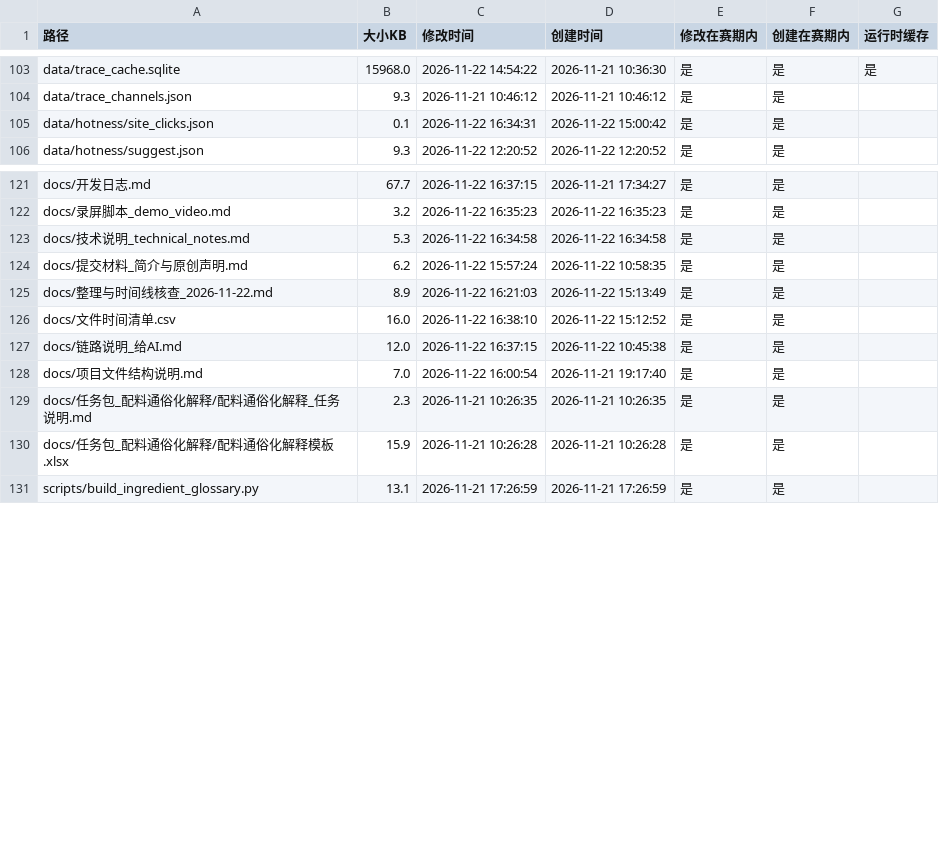
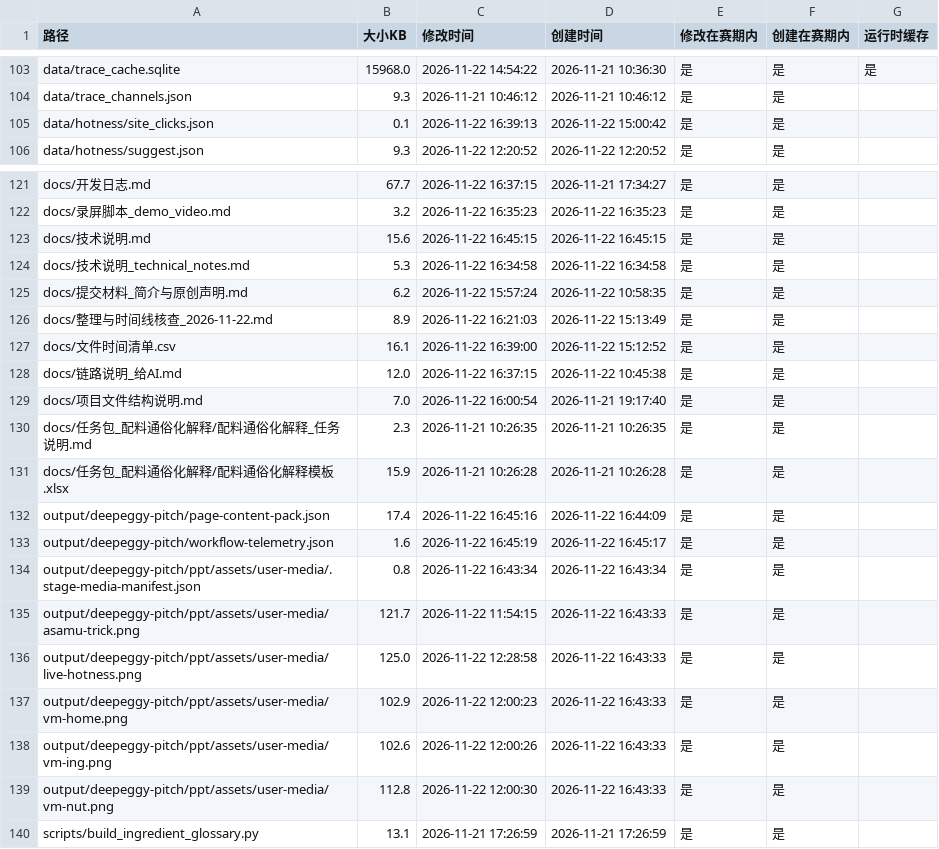
Before and after one commit to wqingxu9-netizen/DeepEggy, a CSV file: docs/文件时间清单.csv, drawn as a sheet; only a part is shown, gaps mark what is left out.

```diff
--- a/docs/文件时间清单.csv
+++ b/docs/文件时间清单.csv
@@ -104,3 +104,3 @@ data/trace_cache.sqlite,15968.0,2026-11-22 14:54:22,2026-11-21 10:36:30,是,是,
 data/trace_channels.json,9.3,2026-11-21 10:46:12,2026-11-21 10:46:12,是,是,
-data/hotness/site_clicks.json,0.1,2026-11-22 16:34:31,2026-11-22 15:00:42,是,是,
+data/hotness/site_clicks.json,0.1,2026-11-22 16:39:13,2026-11-22 15:00:42,是,是,
 data/hotness/suggest.json,9.3,2026-11-22 12:20:52,2026-11-22 12:20:52,是,是,
@@ -122,2 +122,3 @@ docs/开发日志.md,67.7,2026-11-22 16:37:15,2026-11-21 17:34:27,是,是,
 docs/录屏脚本_demo_video.md,3.2,2026-11-22 16:35:23,2026-11-22 16:35:23,是,是,
+docs/技术说明.md,15.6,2026-11-22 16:45:15,2026-11-22 16:45:15,是,是,
 docs/技术说明_technical_notes.md,5.3,2026-11-22 16:34:58,2026-11-22 16:34:58,是,是,
@@ -125,3 +126,3 @@ docs/提交材料_简介与原创声明.md,6.2,2026-11-22 15:57:24,2026-11-22 10
 docs/整理与时间线核查_2026-11-22.md,8.9,2026-11-22 16:21:03,2026-11-22 15:13:49,是,是,
-docs/文件时间清单.csv,16.0,2026-11-22 16:38:10,2026-11-22 15:12:52,是,是,
+docs/文件时间清单.csv,16.1,2026-11-22 16:39:00,2026-11-22 15:12:52,是,是,
 docs/链路说明_给AI.md,12.0,2026-11-22 16:37:15,2026-11-22 10:45:38,是,是,
@@ -130,2 +131,10 @@ docs/任务包_配料通俗化解释/配料通俗化解释_任务说明.md,2.3,2
 docs/任务包_配料通俗化解释/配料通俗化解释模板.xlsx,15.9,2026-11-21 10:26:28,2026-11-21 10:26:28,是,是,
+output/deepeggy-pitch/page-content-pack.json,17.4,2026-11-22 16:45:16,2026-11-22 16:44:09,是,是,
+output/deepeggy-pitch/workflow-telemetry.json,1.6,2026-11-22 16:45:19,2026-11-22 16:45:17,是,是,
+output/deepeggy-pitch/ppt/assets/user-media/.stage-media-manifest.json,0.8,2026-11-22 16:43:34,2026-11-22 16:43:34,是,是,
+output/deepeggy-pitch/ppt/assets/user-media/asamu-trick.png,121.7,2026-11-22 11:54:15,2026-11-22 16:43:33,是,是,
+output/deepeggy-pitch/ppt/assets/user-media/live-hotness.png,125.0,2026-11-22 12:28:58,2026-11-22 16:43:33,是,是,
+output/deepeggy-pitch/ppt/assets/user-media/vm-home.png,102.9,2026-11-22 12:00:23,2026-11-22 16:43:33,是,是,
+output/deepeggy-pitch/ppt/assets/user-media/vm-ing.png,102.6,2026-11-22 12:00:26,2026-11-22 16:43:33,是,是,
+output/deepeggy-pitch/ppt/assets/user-media/vm-nut.png,112.8,2026-11-22 12:00:30,2026-11-22 16:43:33,是,是,
 scripts/build_ingredient_glossary.py,13.1,2026-11-21 17:26:59,2026-11-21 17:26:59,是,是,
```
Also changed, not shown: 1 other file.
